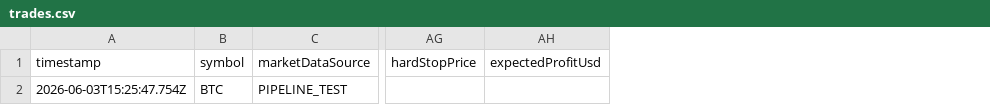
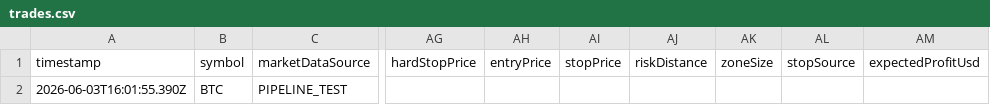
Before and after one commit to Bjproducts/bot, a CSV file: logs/attribution-pipeline-test/trades.csv, drawn as a sheet; only a part is shown, gaps mark what is left out; the diff names each change by its address in the sheet, - before the commit and + after, or states it on an @@ line.

```diff
--- a/logs/attribution-pipeline-test/trades.csv
+++ b/logs/attribution-pipeline-test/trades.csv
+column AH (entryPrice), empty
+column AI (stopPrice), empty
+column AJ (riskDistance), empty
+column AK (zoneSize), empty
+column AL (stopSource), empty
-A2 (timestamp): 2026-06-03T15:25:47.754Z
+A2 (timestamp): 2026-06-03T16:01:55.390Z
```
Also changed, not shown: logs/live-orders.csv, 41 other files.
